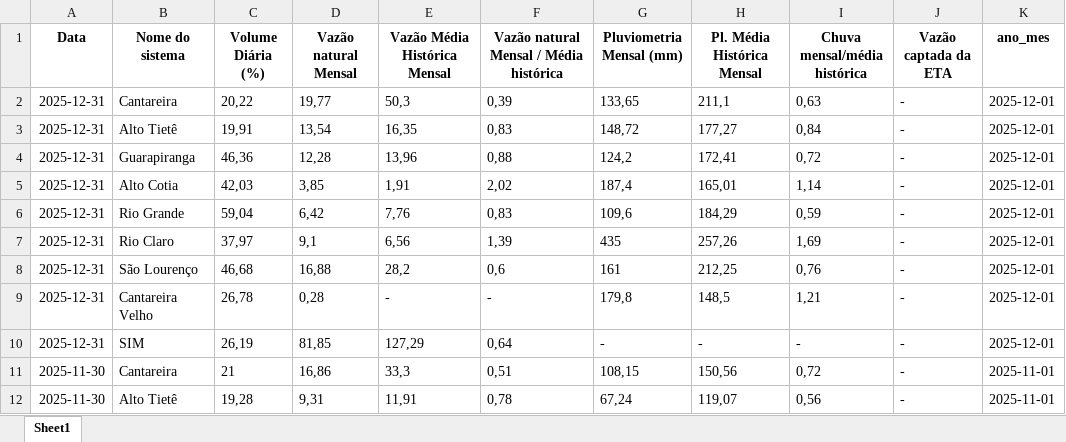
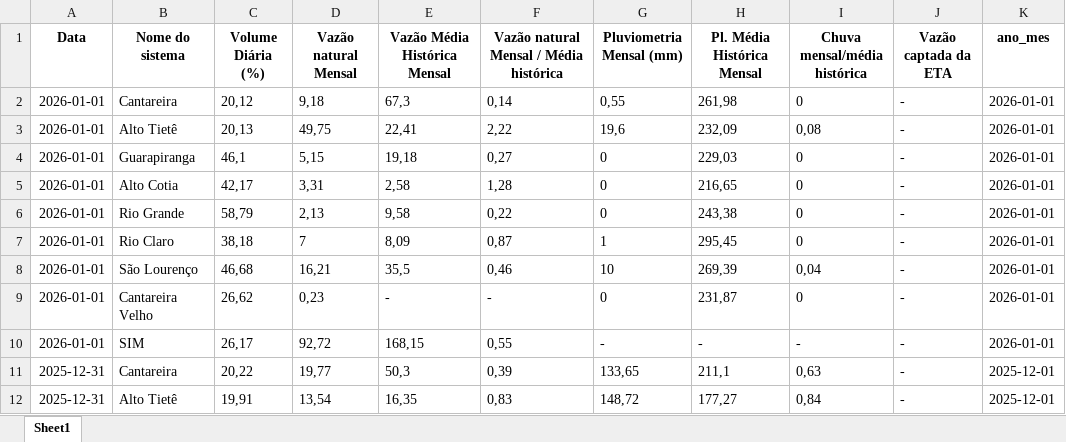
Before and after one commit to BIT-Analytics/extract_sabesp, an Excel workbook: resultados/dados_mananciais_adequados.xlsx, sheet Sheet1, drawn as a sheet; only a part is shown; the shorter side is filled out with more unchanged rows; values as stored, in another font and other column widths than the file's, no borders; the diff names each change by its address in the sheet, - before the commit and + after, or states it on an @@ line.

```diff
--- a/resultados/dados_mananciais_adequados.xlsx (sheet Sheet1)
+++ b/resultados/dados_mananciais_adequados.xlsx (sheet Sheet1)
+row 2: 2026-01-01 | Cantareira | 20,12 | 9,18 | 67,3 | 0,14 | 0,55 | 261,98 | 0 | - | 2026-01-01
+row 3: 2026-01-01 | Alto Tietê | 20,13 | 49,75 | 22,41 | 2,22 | 19,6 | 232,09 | 0,08 | - | 2026-01-01
+row 4: 2026-01-01 | Guarapiranga | 46,1 | 5,15 | 19,18 | 0,27 | 0 | 229,03 | 0 | - | 2026-01-01
+row 5: 2026-01-01 | Alto Cotia | 42,17 | 3,31 | 2,58 | 1,28 | 0 | 216,65 | 0 | - | 2026-01-01
+row 6: 2026-01-01 | Rio Grande | 58,79 | 2,13 | 9,58 | 0,22 | 0 | 243,38 | 0 | - | 2026-01-01
+row 7: 2026-01-01 | Rio Claro | 38,18 | 7 | 8,09 | 0,87 | 1 | 295,45 | 0 | - | 2026-01-01
+row 8: 2026-01-01 | São Lourenço | 46,68 | 16,21 | 35,5 | 0,46 | 10 | 269,39 | 0,04 | - | 2026-01-01
+row 9: 2026-01-01 | Cantareira Velho | 26,62 | 0,23 | - | - | 0 | 231,87 | 0 | - | 2026-01-01
+row 10: 2026-01-01 | SIM | 26,17 | 92,72 | 168,15 | 0,55 | - | - | - | - | 2026-01-01
```
Also changed, not shown: 2 other files.
